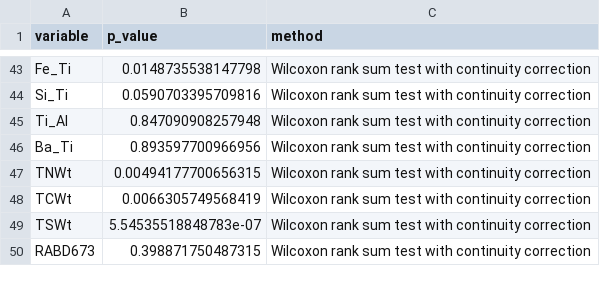
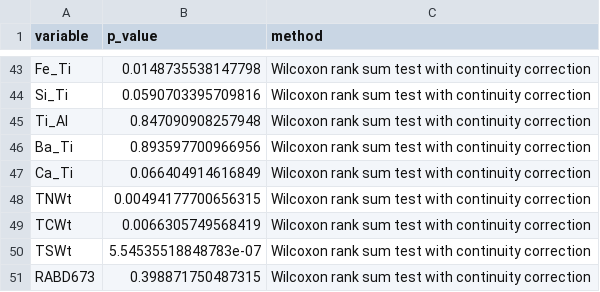
Before and after one commit to Shortinho/masterthesis, a CSV file: R/data/generated/tables/facies_test.csv, drawn as a sheet; only a part is shown, gaps mark what is left out; the diff names each change by its address in the sheet, - before the commit and + after, or states it on an @@ line.

```diff
--- a/R/data/generated/tables/facies_test.csv
+++ b/R/data/generated/tables/facies_test.csv
+row 47: Ca_Ti | 0.066404914616849 | Wilcoxon rank sum test with continuity correction
```
Also changed, not shown: R/data/generated/tables/basic_stats.csv, R/data/generated/tables/facies_basic_stats.csv, 36 other files.
